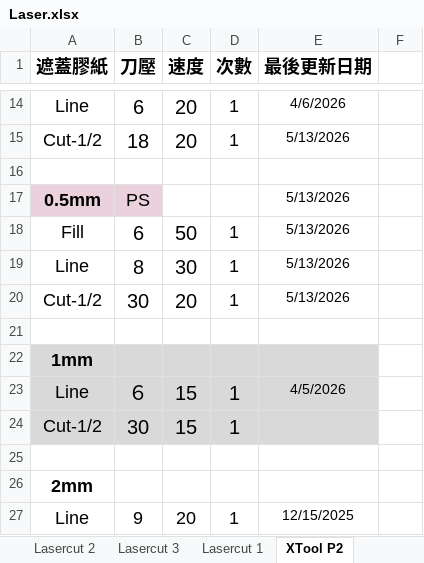
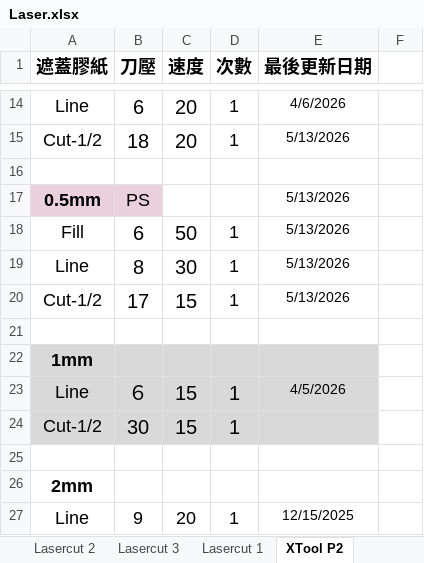
Before and after one commit to zionlasercut/cutdata, an Excel workbook: Laser.xlsx, sheet XTool P2, drawn as a sheet; only a part is shown, gaps mark what is left out; values as stored, in another font and other column widths than the file's, no borders; charts and pictures not drawn; the diff names each change by its address in the sheet, - before the commit and + after, or states it on an @@ line.

Commit message:
Update Laser.xlsx from Google Sheets @ 2026-05-13T13:03:14.395Z

```diff
--- a/Laser.xlsx (sheet XTool P2)
+++ b/Laser.xlsx (sheet XTool P2)
-B20 (刀壓): 30
+B20 (刀壓): 17
-C20 (速度): 20
+C20 (速度): 15
```
